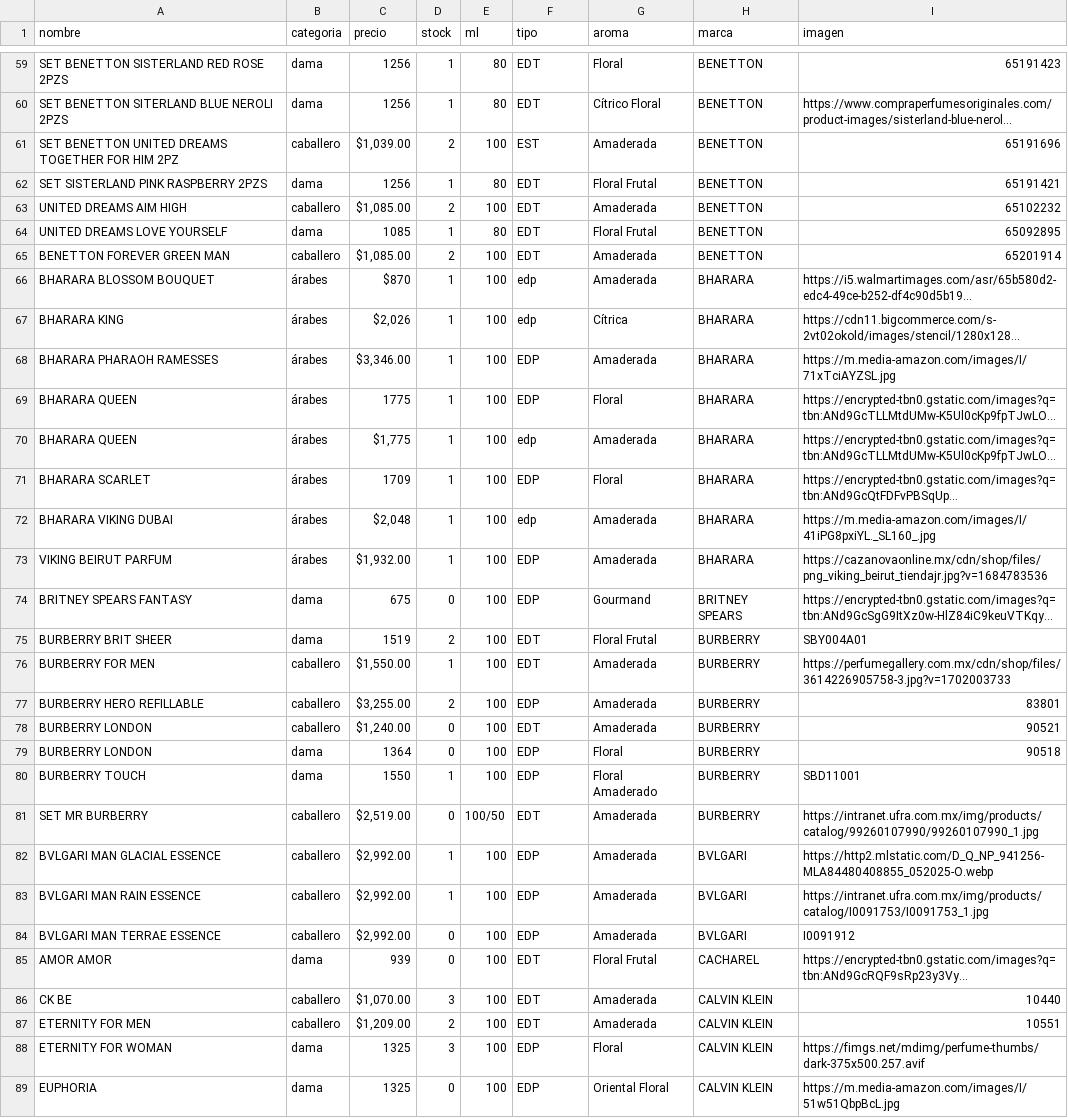
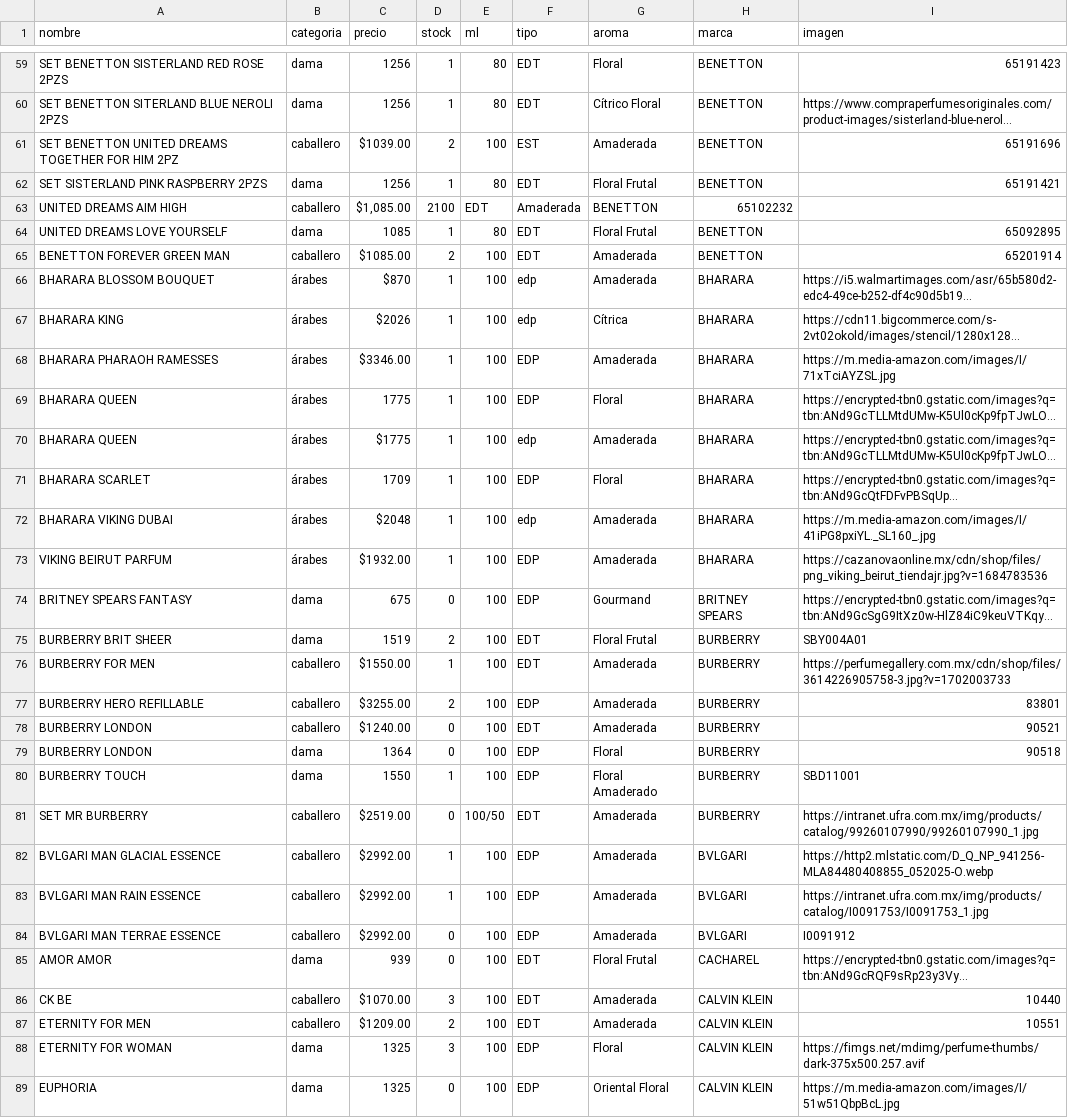
Before and after one commit to credilandia/credilandia.github.io, a CSV file: perfumes.csv, drawn as a sheet; only a part is shown, gaps mark what is left out; long unchanged cells end in …; the diff covers the shown part only; the diff names each change by its address in the sheet, - before the commit and + after, or states it on an @@ line.

```diff
--- a/perfumes.csv
+++ b/perfumes.csv
-C61 (precio): $1,039.00
+C61 (precio): $1039.00
-D63 (stock): 2
+D63 (stock): 2100
-E63 (ml): 100
+E63 (ml): EDT
-F63 (tipo): EDT
+F63 (tipo): Amaderada
-G63 (aroma): Amaderada
+G63 (aroma): BENETTON
-H63 (marca): BENETTON
+H63 (marca): 65102232
-I63 (imagen): 65102232
+I63 (imagen): (empty)
-C65 (precio): $1,085.00
+C65 (precio): $1085.00
-C67 (precio): $2,026
+C67 (precio): $2026
-C68 (precio): $3,346.00
+C68 (precio): $3346.00
-C70 (precio): $1,775
+C70 (precio): $1775
-C72 (precio): $2,048
+C72 (precio): $2048
-C73 (precio): $1,932.00
+C73 (precio): $1932.00
-C76 (precio): $1,550.00
+C76 (precio): $1550.00
-C77 (precio): $3,255.00
+C77 (precio): $3255.00
-C78 (precio): $1,240.00
+C78 (precio): $1240.00
-C81 (precio): $2,519.00
+C81 (precio): $2519.00
-C82:C84 (precio): $2,992.00
+C82:C84 (precio): $2992.00
-C86 (precio): $1,070.00
+C86 (precio): $1070.00
-C87 (precio): $1,209.00
+C87 (precio): $1209.00
```
Also changed, not shown: 138 edited cells elsewhere in this file.
